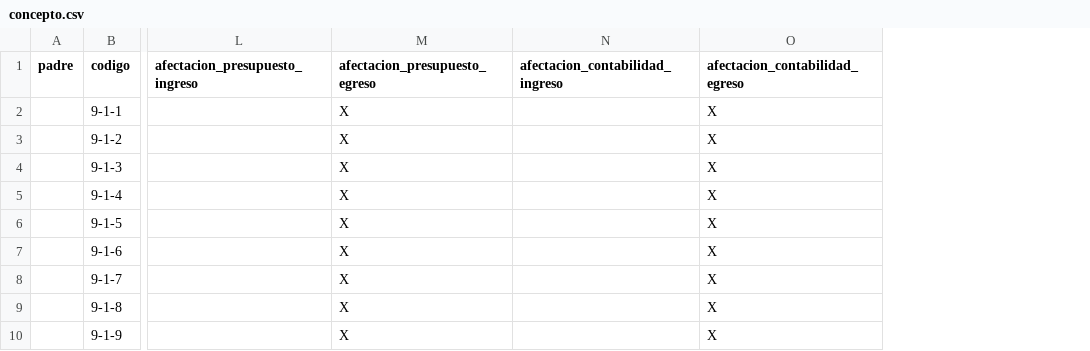
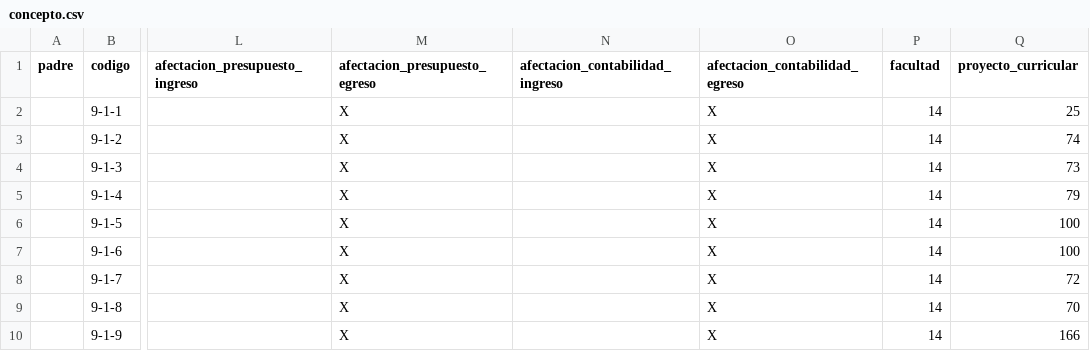
Before and after one commit to jjvargass/cargue-masivo, a CSV file: src/conceptos-kronos/csv/concepto.csv, drawn as a sheet; only a part is shown, gaps mark what is left out; the diff names each change by its address in the sheet, - before the commit and + after, or states it on an @@ line.

Commit message:
nuevso datos de facultada y proyecto curricular

```diff
--- a/src/conceptos-kronos/csv/concepto.csv
+++ b/src/conceptos-kronos/csv/concepto.csv
+column P (facultad), rows 2-10: all 14
+column Q (proyecto_curricular), rows 2-10: 25 | 74 | 73 | 79 | 100 | 100 | 72 | 70 | 166
```
Also changed, not shown: 1 other file.
